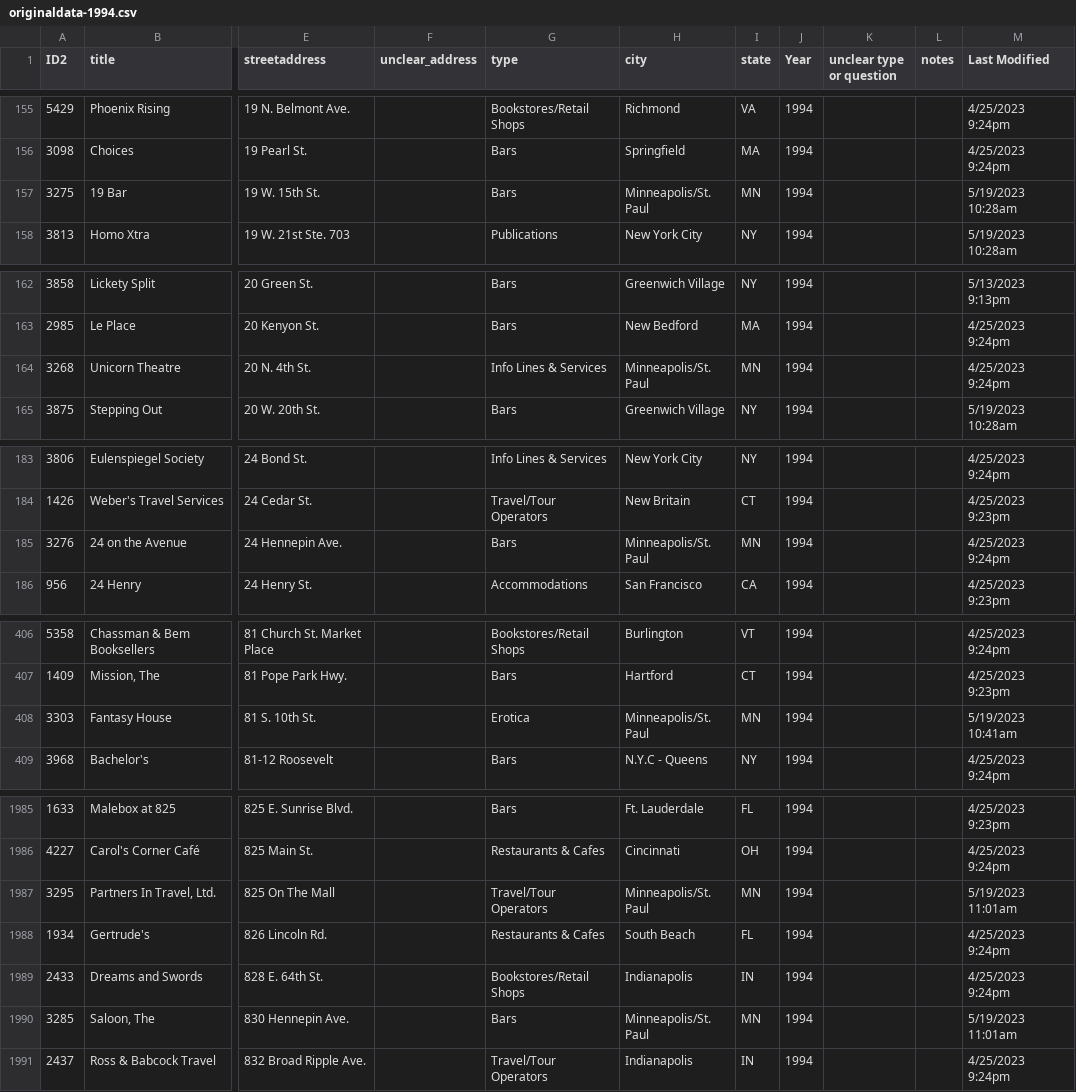
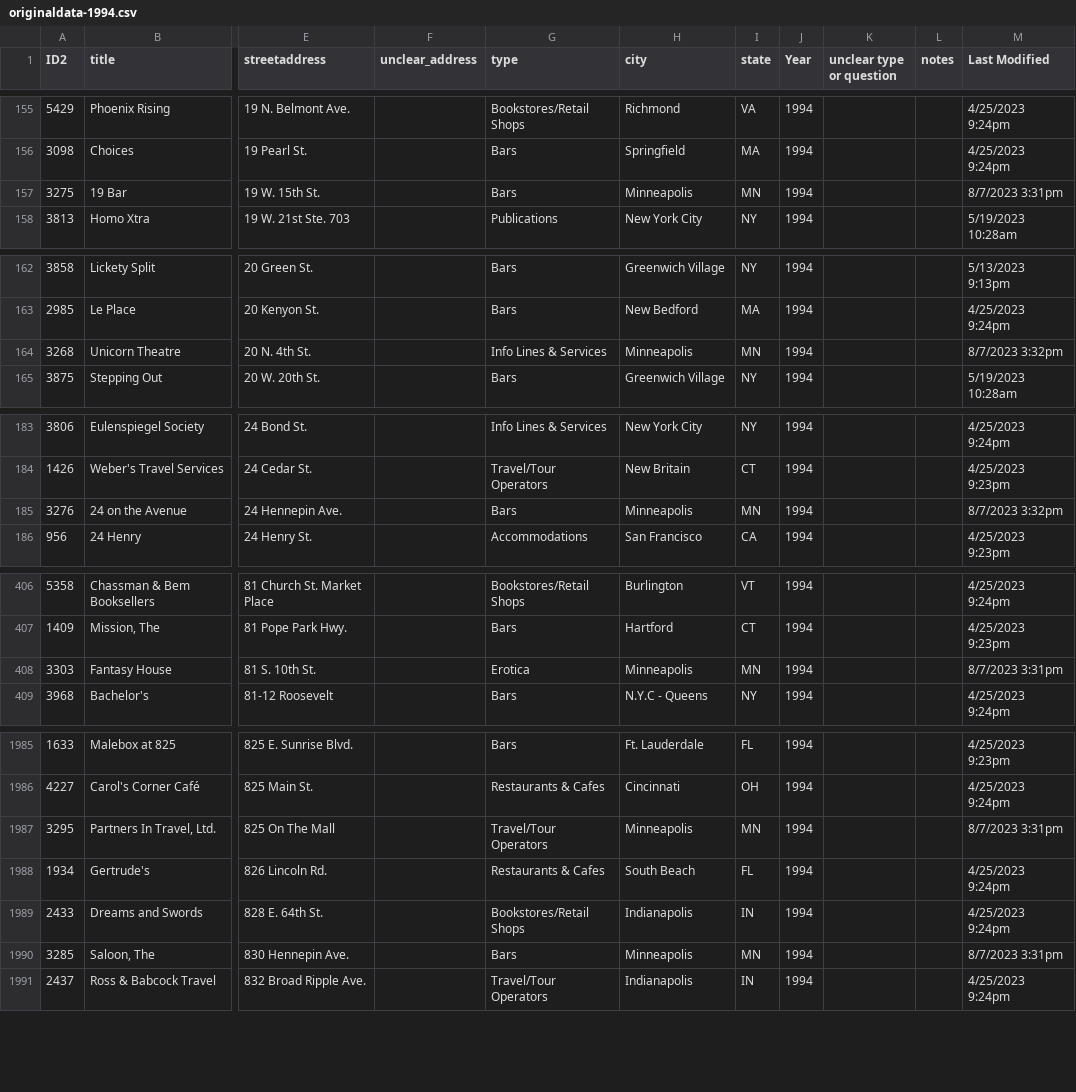
Before and after one commit to MappingtheGayGuides/MGG-Data, a CSV file: 2-OrigDataforGeocoding/originaldata-1994.csv, drawn as a sheet; only a part is shown, gaps mark what is left out; the diff covers the shown part only; the diff names each change by its address in the sheet, - before the commit and + after, or states it on an @@ line.

```diff
--- a/2-OrigDataforGeocoding/originaldata-1994.csv
+++ b/2-OrigDataforGeocoding/originaldata-1994.csv
-H157 (city): Minneapolis/St. Paul
+H157 (city): Minneapolis
-M157 (Last Modified): 5/19/2023 10:28am
+M157 (Last Modified): 8/7/2023 3:31pm
-H164 (city): Minneapolis/St. Paul
+H164 (city): Minneapolis
-M164 (Last Modified): 4/25/2023 9:24pm
+M164 (Last Modified): 8/7/2023 3:32pm
-H185 (city): Minneapolis/St. Paul
+H185 (city): Minneapolis
-M185 (Last Modified): 4/25/2023 9:24pm
+M185 (Last Modified): 8/7/2023 3:32pm
-H408 (city): Minneapolis/St. Paul
+H408 (city): Minneapolis
-M408 (Last Modified): 5/19/2023 10:41am
+M408 (Last Modified): 8/7/2023 3:31pm
-H1987 (city): Minneapolis/St. Paul
+H1987 (city): Minneapolis
-M1987 (Last Modified): 5/19/2023 11:01am
+M1987 (Last Modified): 8/7/2023 3:31pm
-H1990 (city): Minneapolis/St. Paul
+H1990 (city): Minneapolis
-M1990 (Last Modified): 5/19/2023 11:01am
+M1990 (Last Modified): 8/7/2023 3:31pm
```
Also changed, not shown: 52 edited cells elsewhere in this file, 2-OrigDataforGeocoding/originaldata-1990.csv, 2-OrigDataforGeocoding/originaldata-1991.csv, 4 other files.
